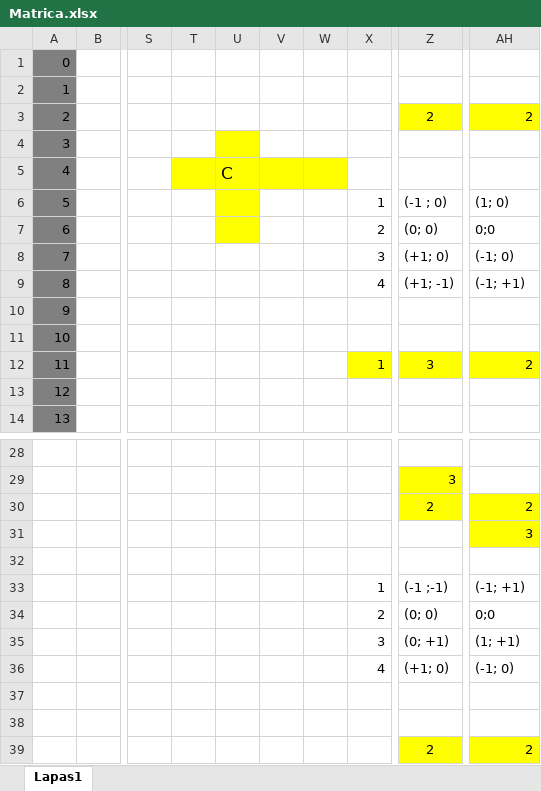
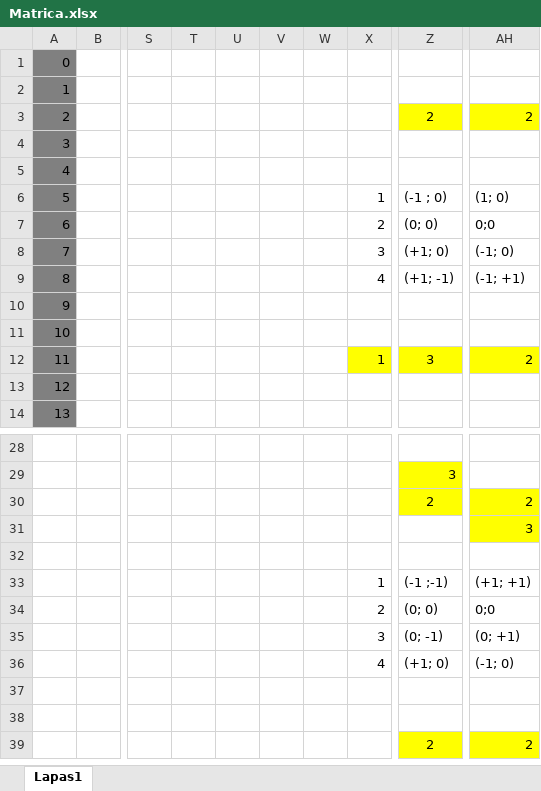
Before and after one commit to Alfonsas-Rusilas/VilniusCoding, an Excel workbook: BigHomeWork5/Matrica.xlsx, sheet Lapas1, drawn as a sheet; only a part is shown, gaps mark what is left out; values as stored, in another font and other column widths than the file's, no borders; the diff names each change by its address in the sheet, - before the commit and + after, or states it on an @@ line.

```diff
--- a/BigHomeWork5/Matrica.xlsx (sheet Lapas1)
+++ b/BigHomeWork5/Matrica.xlsx (sheet Lapas1)
-U4 fill: #FFFF00
+U4 fill: none
-T5:W5 fill: #FFFF00
+T5:W5 fill: none
-U5: C
+U5: (empty)
-U6:U7 fill: #FFFF00
+U6:U7 fill: none
-AH33: (-1; +1)
+AH33: (+1; +1)
-Z35: (0; +1)
+Z35: (0; -1)
-AH35: (1; +1)
+AH35: (0; +1)
```
Also changed, not shown: 12 other files.
